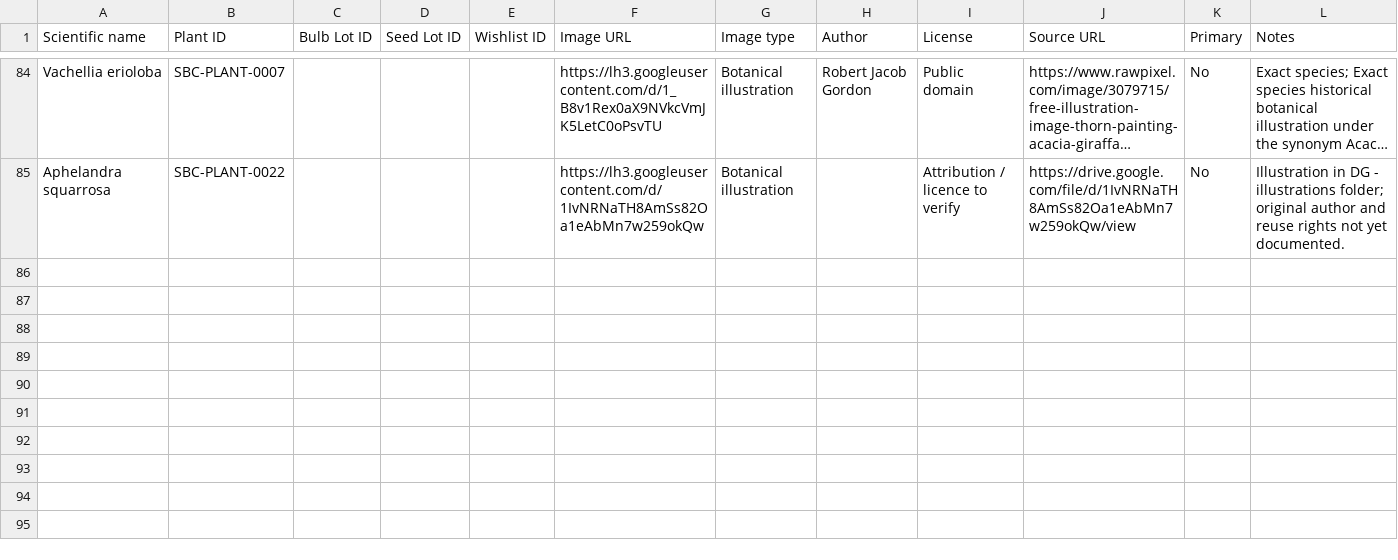
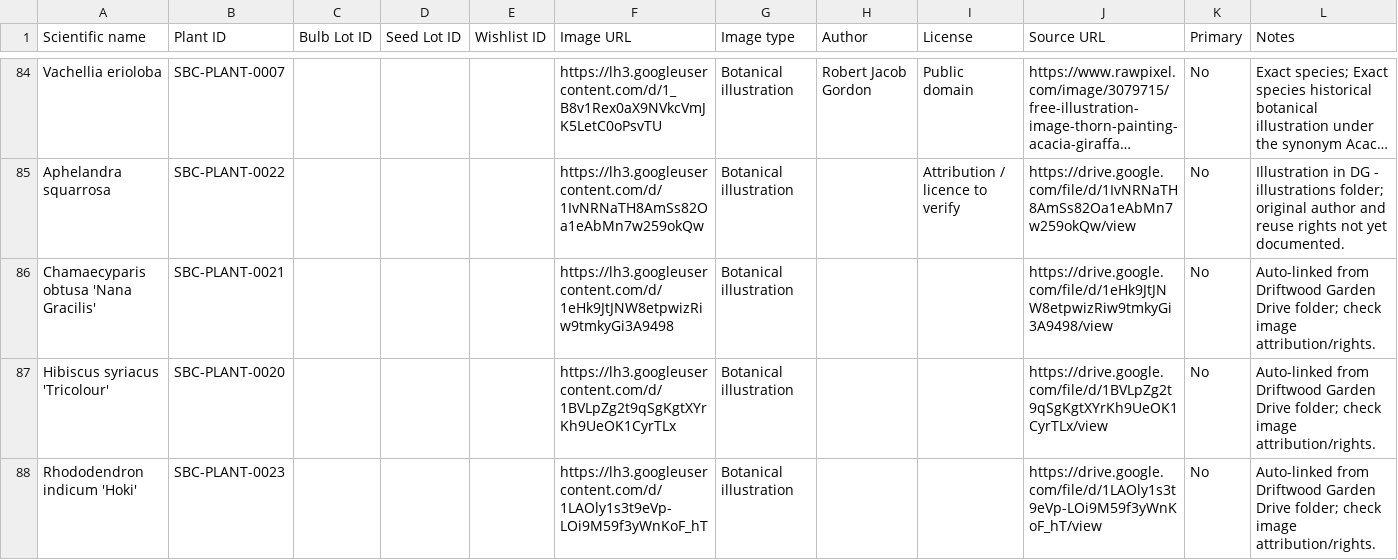
Before and after one commit to Driftwoodye/Driftwood-Garden, a CSV file: illustrations.csv, drawn as a sheet; only a part is shown, gaps mark what is left out; long unchanged cells end in …; the diff names each change by its address in the sheet, - before the commit and + after, or states it on an @@ line.

```diff
--- a/illustrations.csv
+++ b/illustrations.csv
+row 86: Chamaecyparis obtusa 'Nana Gracilis' | SBC-PLANT-0021 |  |  |  | https://lh3.googleusercontent.com/d/1eHk9JtJNW8etpwizRiw9tmkyGi3A9498 | Botanical illustration |  |  | https://drive.google.com/file/d/1eHk9JtJNW8etpwizRiw9tmkyGi3A9498/view | No | Auto-linked from Driftwood Garden Drive folder; check image attribution/rights.
+row 87: Hibiscus syriacus 'Tricolour' | SBC-PLANT-0020 |  |  |  | https://lh3.googleusercontent.com/d/1BVLpZg2t9qSgKgtXYrKh9UeOK1CyrTLx | Botanical illustration |  |  | https://drive.google.com/file/d/1BVLpZg2t9qSgKgtXYrKh9UeOK1CyrTLx/view | No | Auto-linked from Driftwood Garden Drive folder; check image attribution/rights.
+row 88: Rhododendron indicum 'Hoki' | SBC-PLANT-0023 |  |  |  | https://lh3.googleusercontent.com/d/1LAOly1s3t9eVp-LOi9M59f3yWnKoF_hT | Botanical illustration |  |  | https://drive.google.com/file/d/1LAOly1s3t9eVp-LOi9M59f3yWnKoF_hT/view | No | Auto-linked from Driftwood Garden Drive folder; check image attribution/rights.
```
Also changed, not shown: images.csv.
